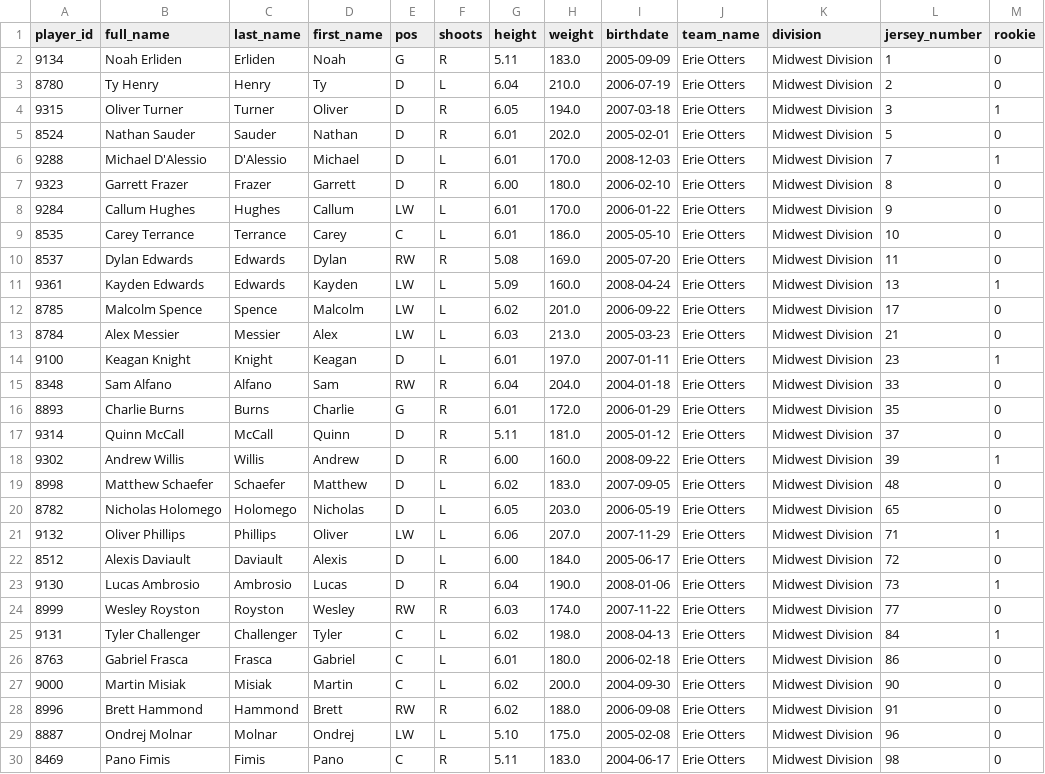
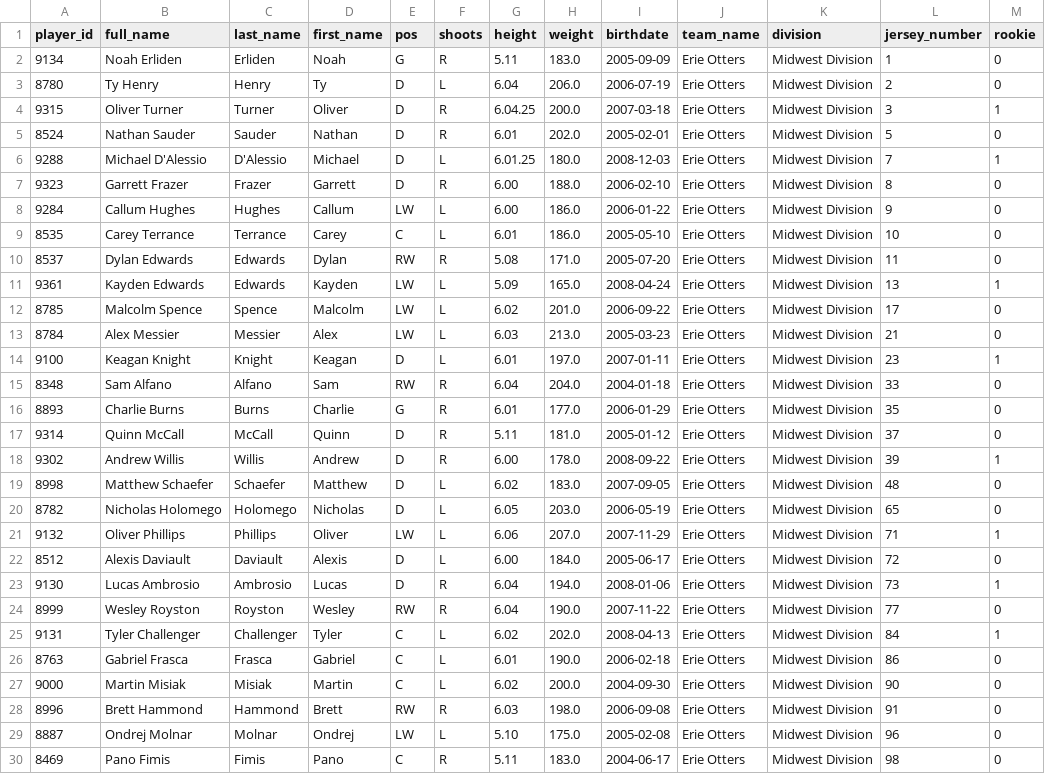
Before and after one commit to InsightDynamics/OHLStatHub, a CSV file: docs/OHL_ROSTERS/Erie_Otters.csv, drawn as a sheet; only a part is shown; the diff covers the shown part only.

```diff
--- a/docs/OHL_ROSTERS/Erie_Otters.csv
+++ b/docs/OHL_ROSTERS/Erie_Otters.csv
@@ -2,11 +2,11 @@ player_id,full_name,last_name,first_name,pos,shoots,height,weight,birthdate,team
 9134,Noah Erliden,Erliden,Noah,G,R,5.11,183.0,2005-09-09,Erie Otters,Midwest Division,1,0
-8780,Ty Henry,Henry,Ty,D,L,6.04,210.0,2006-07-19,Erie Otters,Midwest Division,2,0
-9315,Oliver Turner,Turner,Oliver,D,R,6.05,194.0,2007-03-18,Erie Otters,Midwest Division,3,1
+8780,Ty Henry,Henry,Ty,D,L,6.04,206.0,2006-07-19,Erie Otters,Midwest Division,2,0
+9315,Oliver Turner,Turner,Oliver,D,R,6.04.25,200.0,2007-03-18,Erie Otters,Midwest Division,3,1
 8524,Nathan Sauder,Sauder,Nathan,D,R,6.01,202.0,2005-02-01,Erie Otters,Midwest Division,5,0
-9288,Michael D'Alessio,D'Alessio,Michael,D,L,6.01,170.0,2008-12-03,Erie Otters,Midwest Division,7,1
-9323,Garrett Frazer,Frazer,Garrett,D,R,6.00,180.0,2006-02-10,Erie Otters,Midwest Division,8,0
-9284,Callum Hughes,Hughes,Callum,LW,L,6.01,170.0,2006-01-22,Erie Otters,Midwest Division,9,0
+9288,Michael D'Alessio,D'Alessio,Michael,D,L,6.01.25,180.0,2008-12-03,Erie Otters,Midwest Division,7,1
+9323,Garrett Frazer,Frazer,Garrett,D,R,6.00,188.0,2006-02-10,Erie Otters,Midwest Division,8,0
+9284,Callum Hughes,Hughes,Callum,LW,L,6.00,186.0,2006-01-22,Erie Otters,Midwest Division,9,0
 8535,Carey Terrance,Terrance,Carey,C,L,6.01,186.0,2005-05-10,Erie Otters,Midwest Division,10,0
-8537,Dylan Edwards,Edwards,Dylan,RW,R,5.08,169.0,2005-07-20,Erie Otters,Midwest Division,11,0
-9361,Kayden Edwards,Edwards,Kayden,LW,L,5.09,160.0,2008-04-24,Erie Otters,Midwest Division,13,1
+8537,Dylan Edwards,Edwards,Dylan,RW,R,5.08,171.0,2005-07-20,Erie Otters,Midwest Division,11,0
+9361,Kayden Edwards,Edwards,Kayden,LW,L,5.09,165.0,2008-04-24,Erie Otters,Midwest Division,13,1
 8785,Malcolm Spence,Spence,Malcolm,LW,L,6.02,201.0,2006-09-22,Erie Otters,Midwest Division,17,0
@@ -15,5 +15,5 @@ player_id,full_name,last_name,first_name,pos,shoots,height,weight,birthdate,team
 8348,Sam Alfano,Alfano,Sam,RW,R,6.04,204.0,2004-01-18,Erie Otters,Midwest Division,33,0
-8893,Charlie Burns,Burns,Charlie,G,R,6.01,172.0,2006-01-29,Erie Otters,Midwest Division,35,0
+8893,Charlie Burns,Burns,Charlie,G,R,6.01,177.0,2006-01-29,Erie Otters,Midwest Division,35,0
 9314,Quinn McCall,McCall,Quinn,D,R,5.11,181.0,2005-01-12,Erie Otters,Midwest Division,37,0
-9302,Andrew Willis,Willis,Andrew,D,R,6.00,160.0,2008-09-22,Erie Otters,Midwest Division,39,1
+9302,Andrew Willis,Willis,Andrew,D,R,6.00,178.0,2008-09-22,Erie Otters,Midwest Division,39,1
 8998,Matthew Schaefer,Schaefer,Matthew,D,L,6.02,183.0,2007-09-05,Erie Otters,Midwest Division,48,0
@@ -22,8 +22,8 @@ player_id,full_name,last_name,first_name,pos,shoots,height,weight,birthdate,team
 8512,Alexis Daviault,Daviault,Alexis,D,L,6.00,184.0,2005-06-17,Erie Otters,Midwest Division,72,0
-9130,Lucas Ambrosio,Ambrosio,Lucas,D,R,6.04,190.0,2008-01-06,Erie Otters,Midwest Division,73,1
-8999,Wesley Royston,Royston,Wesley,RW,R,6.03,174.0,2007-11-22,Erie Otters,Midwest Division,77,0
-9131,Tyler Challenger,Challenger,Tyler,C,L,6.02,198.0,2008-04-13,Erie Otters,Midwest Division,84,1
-8763,Gabriel Frasca,Frasca,Gabriel,C,L,6.01,180.0,2006-02-18,Erie Otters,Midwest Division,86,0
+9130,Lucas Ambrosio,Ambrosio,Lucas,D,R,6.04,194.0,2008-01-06,Erie Otters,Midwest Division,73,1
+8999,Wesley Royston,Royston,Wesley,RW,R,6.04,190.0,2007-11-22,Erie Otters,Midwest Division,77,0
+9131,Tyler Challenger,Challenger,Tyler,C,L,6.02,202.0,2008-04-13,Erie Otters,Midwest Division,84,1
+8763,Gabriel Frasca,Frasca,Gabriel,C,L,6.01,190.0,2006-02-18,Erie Otters,Midwest Division,86,0
 9000,Martin Misiak,Misiak,Martin,C,L,6.02,200.0,2004-09-30,Erie Otters,Midwest Division,90,0
-8996,Brett Hammond,Hammond,Brett,RW,R,6.02,188.0,2006-09-08,Erie Otters,Midwest Division,91,0
+8996,Brett Hammond,Hammond,Brett,RW,R,6.03,198.0,2006-09-08,Erie Otters,Midwest Division,91,0
 8887,Ondrej Molnar,Molnar,Ondrej,LW,L,5.10,175.0,2005-02-08,Erie Otters,Midwest Division,96,0
```
Also changed, not shown: 1 edited cell elsewhere in this file, docs/OHL_ROSTERS/Brantford_Bulldogs.csv, docs/OHL_ROSTERS/Guelph_Storm.csv, 5 other files.
